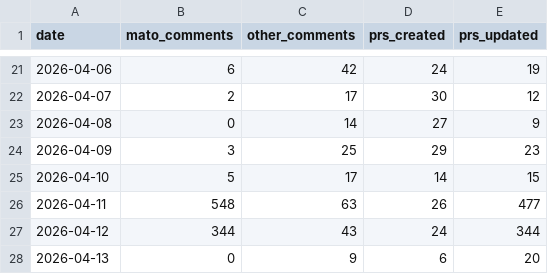
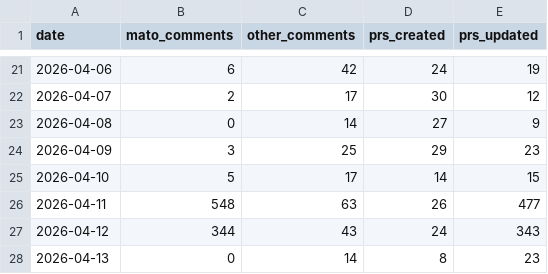
Before and after one commit to MatoTeziTanka/parameter-golf, a CSV file: data/community_activity.csv, drawn as a sheet; only a part is shown, gaps mark what is left out.

```diff
--- a/data/community_activity.csv
+++ b/data/community_activity.csv
@@ -26,3 +26,3 @@ date,mato_comments,other_comments,prs_created,prs_updated
 2026-04-11,548,63,26,477
-2026-04-12,344,43,24,344
-2026-04-13,0,9,6,20
+2026-04-12,344,43,24,343
+2026-04-13,0,14,8,23
```
Also changed, not shown: 5 other files.
